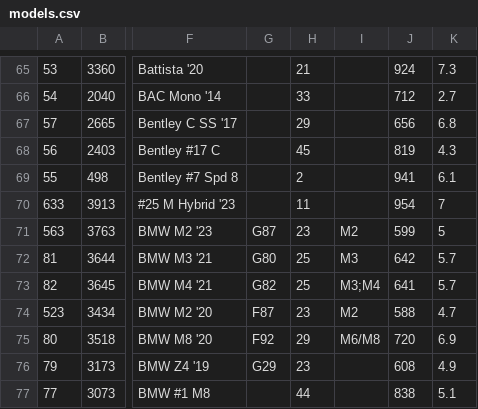
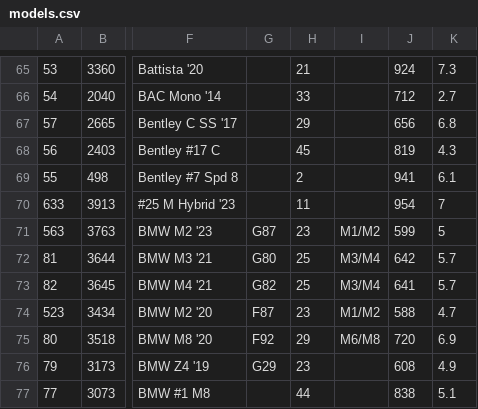
Before and after one commit to AmiralPatate/FM23Data, a CSV file: StandaloneToolbox/data/fm8/models.csv, drawn as a sheet; only a part is shown, gaps mark what is left out; the diff covers the shown part only; the diff names each change by its address in the sheet, - before the commit and + after, or states it on an @@ line.

```diff
--- a/StandaloneToolbox/data/fm8/models.csv
+++ b/StandaloneToolbox/data/fm8/models.csv
-I71: M2
+I71: M1/M2
-I72: M3
+I72: M3/M4
-I73: M3;M4
+I73: M3/M4
-I74: M2
+I74: M1/M2
```
Also changed, not shown: 1 added row and 9 edited cells elsewhere in this file.
